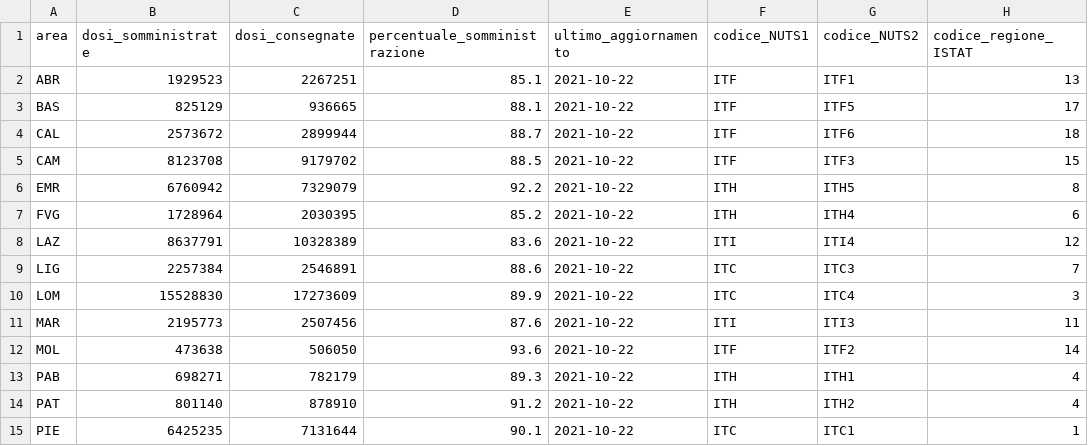
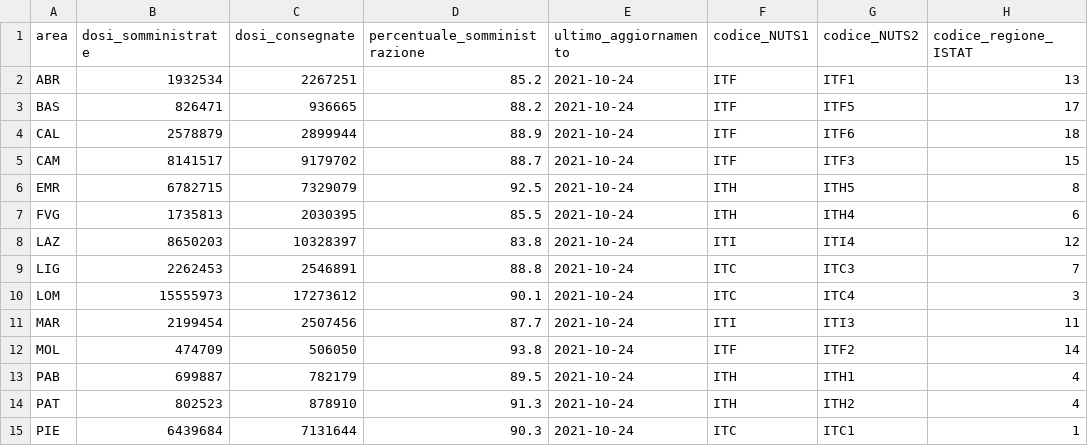
Before and after one commit to MatteoOrlandini/COVID-19-Vaccination-Italy, a CSV file: vaccini-summary-latest.csv, drawn as a sheet; only a part is shown; the diff covers the shown part only; the diff names each change by its address in the sheet, - before the commit and + after, or states it on an @@ line.

```diff
--- a/vaccini-summary-latest.csv
+++ b/vaccini-summary-latest.csv
-B2 (dosi_somministrate): 1929523
+B2 (dosi_somministrate): 1932534
-D2 (percentuale_somministrazione): 85.1
+D2 (percentuale_somministrazione): 85.2
-E2:E15 (ultimo_aggiornamento): 2021-10-22
+E2:E15 (ultimo_aggiornamento): 2021-10-24
-B3 (dosi_somministrate): 825129
+B3 (dosi_somministrate): 826471
-D3 (percentuale_somministrazione): 88.1
+D3 (percentuale_somministrazione): 88.2
-B4 (dosi_somministrate): 2573672
+B4 (dosi_somministrate): 2578879
-D4 (percentuale_somministrazione): 88.7
+D4 (percentuale_somministrazione): 88.9
-B5 (dosi_somministrate): 8123708
+B5 (dosi_somministrate): 8141517
-D5 (percentuale_somministrazione): 88.5
+D5 (percentuale_somministrazione): 88.7
-B6 (dosi_somministrate): 6760942
+B6 (dosi_somministrate): 6782715
-D6 (percentuale_somministrazione): 92.2
+D6 (percentuale_somministrazione): 92.5
-B7 (dosi_somministrate): 1728964
+B7 (dosi_somministrate): 1735813
-D7 (percentuale_somministrazione): 85.2
+D7 (percentuale_somministrazione): 85.5
-B8 (dosi_somministrate): 8637791
+B8 (dosi_somministrate): 8650203
-C8 (dosi_consegnate): 10328389
+C8 (dosi_consegnate): 10328397
-D8 (percentuale_somministrazione): 83.6
+D8 (percentuale_somministrazione): 83.8
-B9 (dosi_somministrate): 2257384
+B9 (dosi_somministrate): 2262453
-D9 (percentuale_somministrazione): 88.6
+D9 (percentuale_somministrazione): 88.8
-B10 (dosi_somministrate): 15528830
+B10 (dosi_somministrate): 15555973
-C10 (dosi_consegnate): 17273609
+C10 (dosi_consegnate): 17273612
-D10 (percentuale_somministrazione): 89.9
+D10 (percentuale_somministrazione): 90.1
-B11 (dosi_somministrate): 2195773
+B11 (dosi_somministrate): 2199454
-D11 (percentuale_somministrazione): 87.6
+D11 (percentuale_somministrazione): 87.7
-B12 (dosi_somministrate): 473638
+B12 (dosi_somministrate): 474709
-D12 (percentuale_somministrazione): 93.6
+D12 (percentuale_somministrazione): 93.8
-B13 (dosi_somministrate): 698271
+B13 (dosi_somministrate): 699887
-D13 (percentuale_somministrazione): 89.3
+D13 (percentuale_somministrazione): 89.5
-B14 (dosi_somministrate): 801140
+B14 (dosi_somministrate): 802523
-D14 (percentuale_somministrazione): 91.2
+D14 (percentuale_somministrazione): 91.3
-B15 (dosi_somministrate): 6425235
+B15 (dosi_somministrate): 6439684
-D15 (percentuale_somministrazione): 90.1
+D15 (percentuale_somministrazione): 90.3
```
Also changed, not shown: 21 edited cells elsewhere in this file, anagrafica-vaccini-summary-latest.csv, 52 other files.
